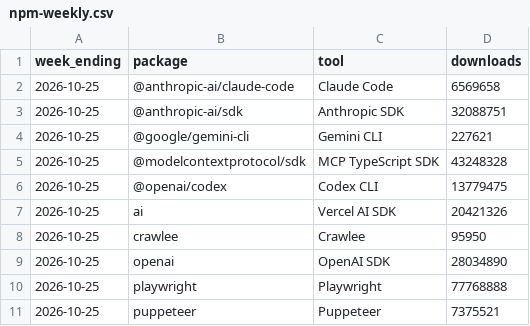
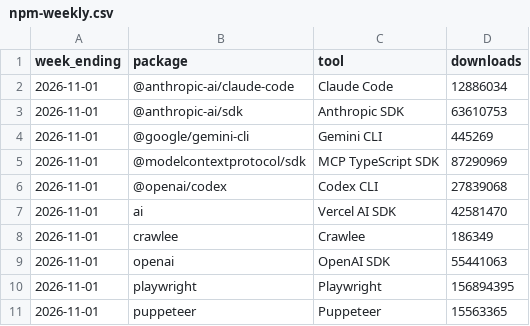
Before and after one commit to quietbyte-hq/dev-tools-by-the-numbers, a CSV file: data/npm-weekly.csv, drawn as a sheet.

```diff
--- a/data/npm-weekly.csv
+++ b/data/npm-weekly.csv
@@ -1,11 +1,11 @@
 week_ending,package,tool,downloads
-2026-10-25,@anthropic-ai/claude-code,Claude Code,6569658
-2026-10-25,@anthropic-ai/sdk,Anthropic SDK,32088751
-2026-10-25,@google/gemini-cli,Gemini CLI,227621
-2026-10-25,@modelcontextprotocol/sdk,MCP TypeScript SDK,43248328
-2026-10-25,@openai/codex,Codex CLI,13779475
-2026-10-25,ai,Vercel AI SDK,20421326
-2026-10-25,crawlee,Crawlee,95950
-2026-10-25,openai,OpenAI SDK,28034890
-2026-10-25,playwright,Playwright,77768888
-2026-10-25,puppeteer,Puppeteer,7375521
+2026-11-01,@anthropic-ai/claude-code,Claude Code,12886034
+2026-11-01,@anthropic-ai/sdk,Anthropic SDK,63610753
+2026-11-01,@google/gemini-cli,Gemini CLI,445269
+2026-11-01,@modelcontextprotocol/sdk,MCP TypeScript SDK,87290969
+2026-11-01,@openai/codex,Codex CLI,27839068
+2026-11-01,ai,Vercel AI SDK,42581470
+2026-11-01,crawlee,Crawlee,186349
+2026-11-01,openai,OpenAI SDK,55441063
+2026-11-01,playwright,Playwright,156894395
+2026-11-01,puppeteer,Puppeteer,15563365
```
Also changed, not shown: data/github.csv, data/huggingface-trending.csv, 3 other files.
